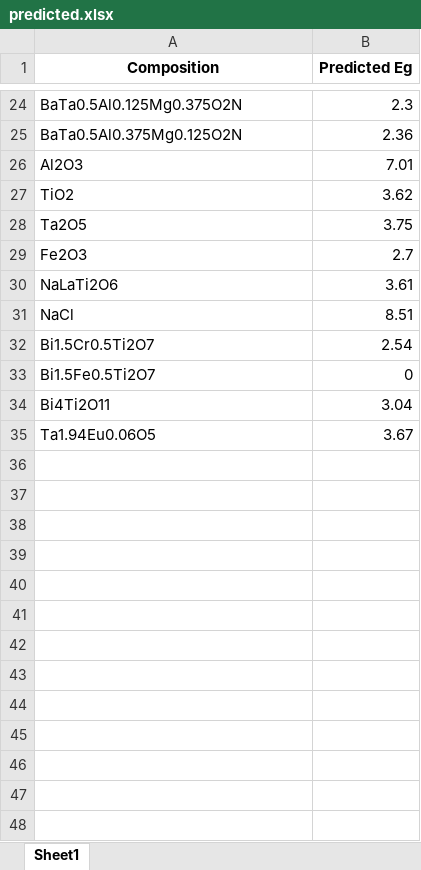
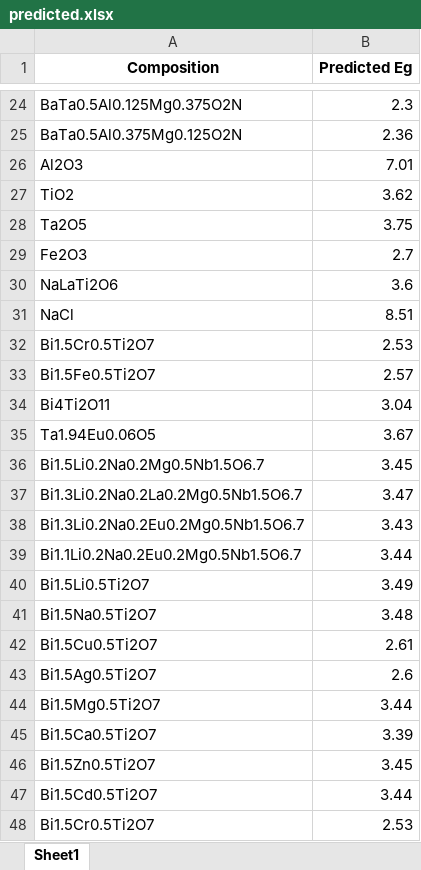
Before and after one commit to yzhuo33/BandGapPredictor, an Excel workbook: predicted.xlsx, sheet Sheet1, drawn as a sheet; only a part is shown, gaps mark what is left out; values as stored, in another font and other column widths than the file's, no borders; the diff covers the shown part only; the diff names each change by its address in the sheet, - before the commit and + after, or states it on an @@ line.

```diff
--- a/predicted.xlsx (sheet Sheet1)
+++ b/predicted.xlsx (sheet Sheet1)
-B30 (Predicted Eg): 3.61
+B30 (Predicted Eg): 3.6
-B32 (Predicted Eg): 2.54
+B32 (Predicted Eg): 2.53
-B33 (Predicted Eg): 0
+B33 (Predicted Eg): 2.57
+row 36: Bi1.5Li0.2Na0.2Mg0.5Nb1.5O6.7 | 3.45
+row 37: Bi1.3Li0.2Na0.2La0.2Mg0.5Nb1.5O6.7 | 3.47
+row 38: Bi1.3Li0.2Na0.2Eu0.2Mg0.5Nb1.5O6.7 | 3.43
+row 39: Bi1.1Li0.2Na0.2Eu0.2Mg0.5Nb1.5O6.7 | 3.44
+row 40: Bi1.5Li0.5Ti2O7 | 3.49
+row 41: Bi1.5Na0.5Ti2O7 | 3.48
+row 42: Bi1.5Cu0.5Ti2O7 | 2.61
+row 43: Bi1.5Ag0.5Ti2O7 | 2.6
+row 44: Bi1.5Mg0.5Ti2O7 | 3.44
+row 45: Bi1.5Ca0.5Ti2O7 | 3.39
+row 46: Bi1.5Zn0.5Ti2O7 | 3.45
+row 47: Bi1.5Cd0.5Ti2O7 | 3.44
+row 48: Bi1.5Cr0.5Ti2O7 | 2.53
```
Also changed, not shown: 42 added rows and 9 edited cells elsewhere in this sheet, to_predict.xlsx, 3 other files.
